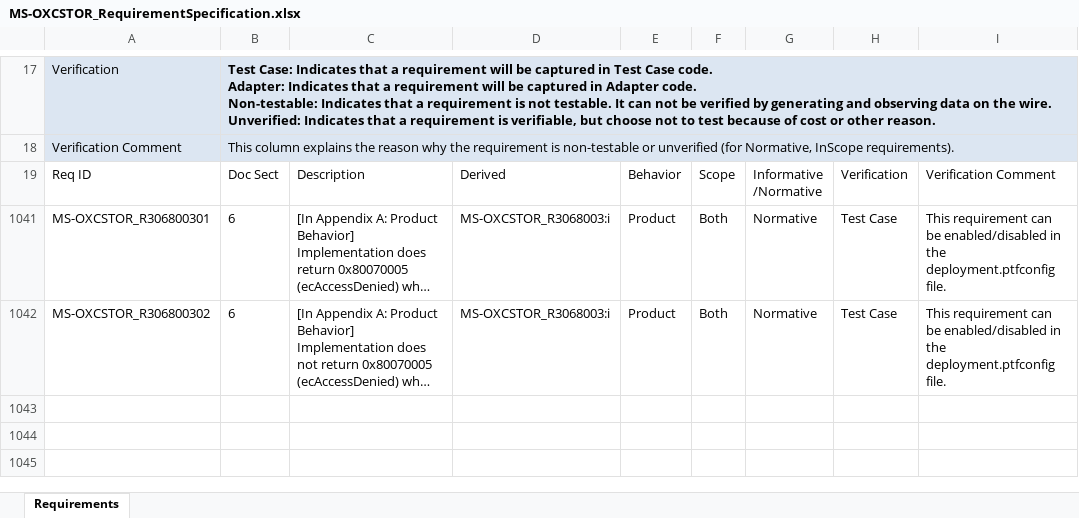
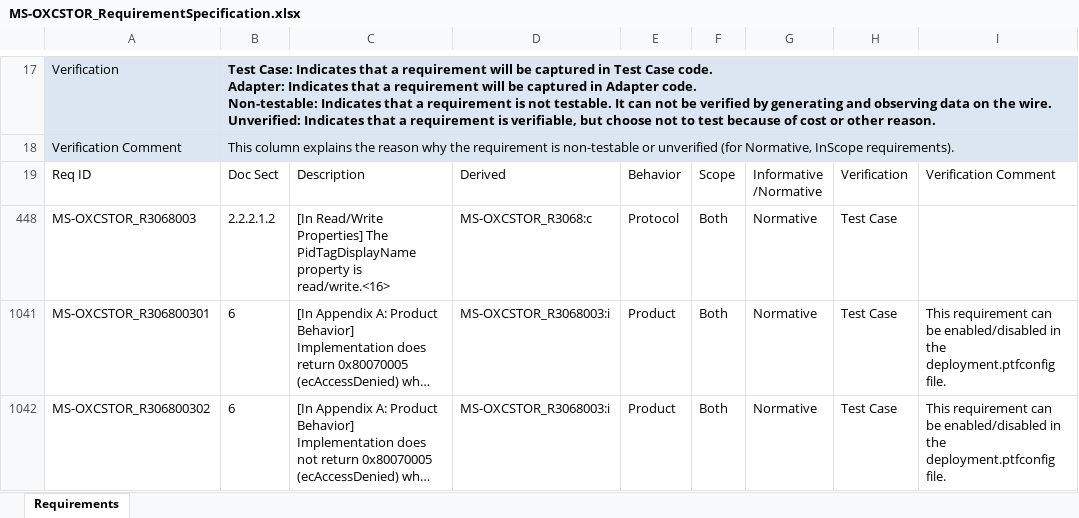
Before and after one commit to OfficeDev/Interop-TestSuites, an Excel workbook: ExchangeMAPI/Docs/MS-OXCSTOR/MS-OXCSTOR_RequirementSpecification.xlsx, sheet Requirements, drawn as a sheet; only a part is shown, gaps mark what is left out; long unchanged cells end in …; values as stored, in another font and other column widths than the file's, no borders; conditional formats and table styles not drawn; the diff names each change by its address in the sheet, - before the commit and + after, or states it on an @@ line.

Commit message:
Task 1933441 : [MS-OXCSTOR]: Add and update test cases for document update

```diff
--- a/ExchangeMAPI/Docs/MS-OXCSTOR/MS-OXCSTOR_RequirementSpecification.xlsx (sheet Requirements)
+++ b/ExchangeMAPI/Docs/MS-OXCSTOR/MS-OXCSTOR_RequirementSpecification.xlsx (sheet Requirements)
+row 448: MS-OXCSTOR_R3068003 | 2.2.2.1.2 | [In Read/Write Properties] The PidTagDisplayName property is read/write.<16> | MS-OXCSTOR_R3068:c | Protocol | Both | Normative | Test Case
```
Also changed, not shown: hidden cells, 2 other files.
